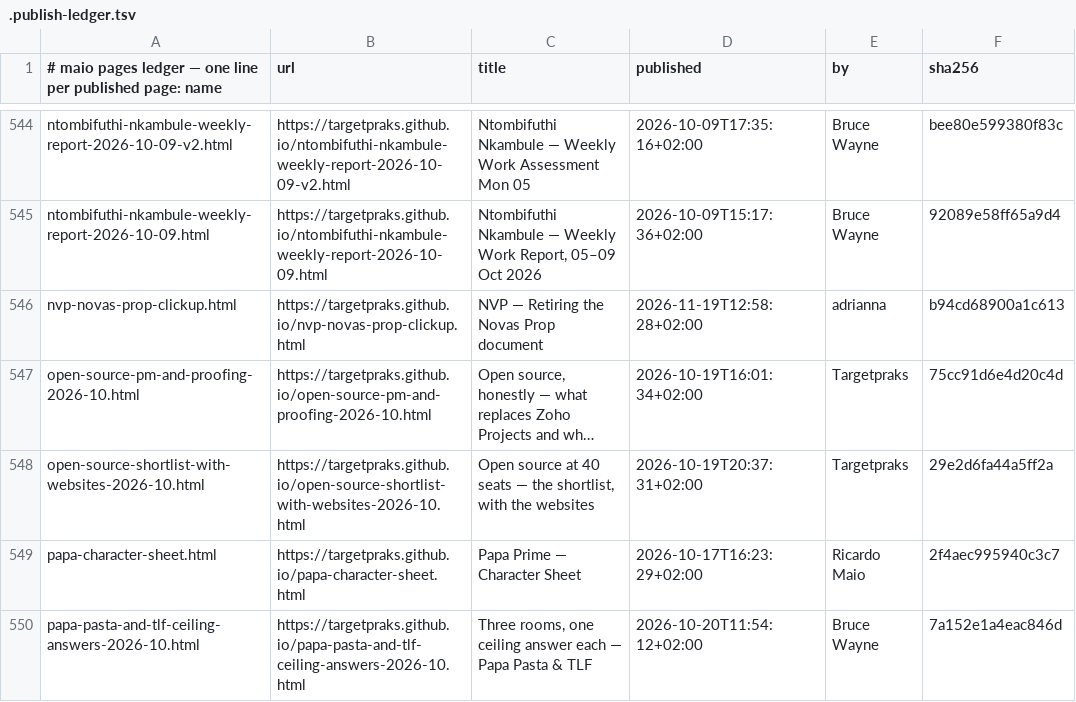
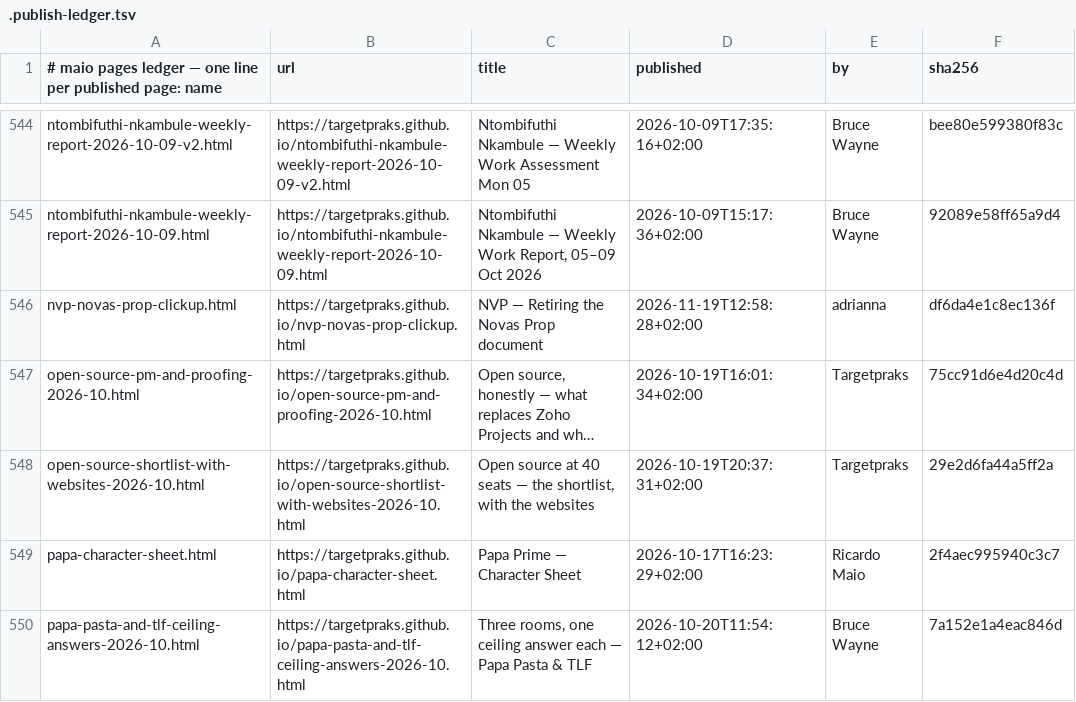
Before and after one commit to targetpraks/targetpraks.github.io, a TSV file: .publish-ledger.tsv, drawn as a sheet; only a part is shown, gaps mark what is left out; long unchanged cells end in …; the diff names each change by its address in the sheet, - before the commit and + after, or states it on an @@ line.

```diff
--- a/.publish-ledger.tsv
+++ b/.publish-ledger.tsv
-F546 (sha256): b94cd68900a1c613
+F546 (sha256): df6da4e1c8ec136f
```
Also changed, not shown: 1 other file.
